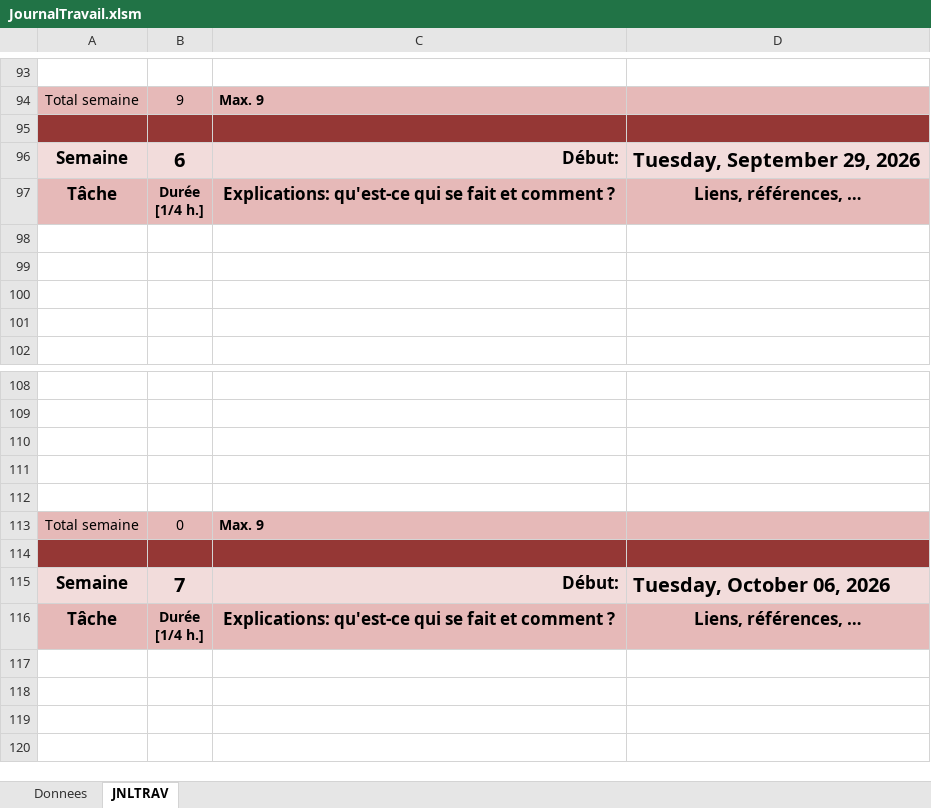
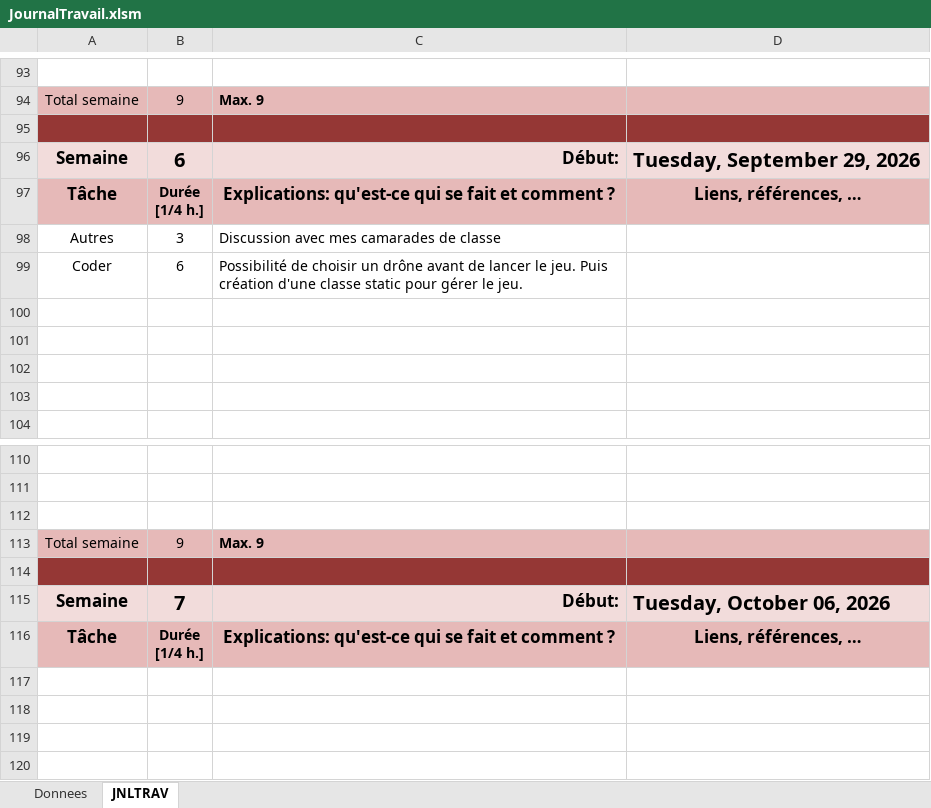
Before and after one commit to ChillNico09/P_Prod-NicolasMarques, an Excel workbook: JournalTravail.xlsm, sheet JNLTRAV, drawn as a sheet; only a part is shown, gaps mark what is left out; values as stored, in another font and other column widths than the file's, no borders; charts and pictures not drawn; removed rows and columns are numbered as before the commit, all else as after; the diff names each change by its address in the sheet, - before the commit and + after, or states it on an @@ line.

Commit message:
feat play: L'option (Play) du menu lance le jeu de drone

```diff
--- a/JournalTravail.xlsm (sheet JNLTRAV)
+++ b/JournalTravail.xlsm (sheet JNLTRAV)
+row 98: Autres | 3 | Discussion avec mes camarades de classe
+row 99: Coder | 6 | Possibilité de choisir un drône avant de lancer le jeu. Puis création d'une classe static pour gérer le jeu.
-row 111: (empty)
-row 112: (empty)
-B113: 0
+B113: 9
```
Also changed, not shown: charts or pictures, 10 other files.
